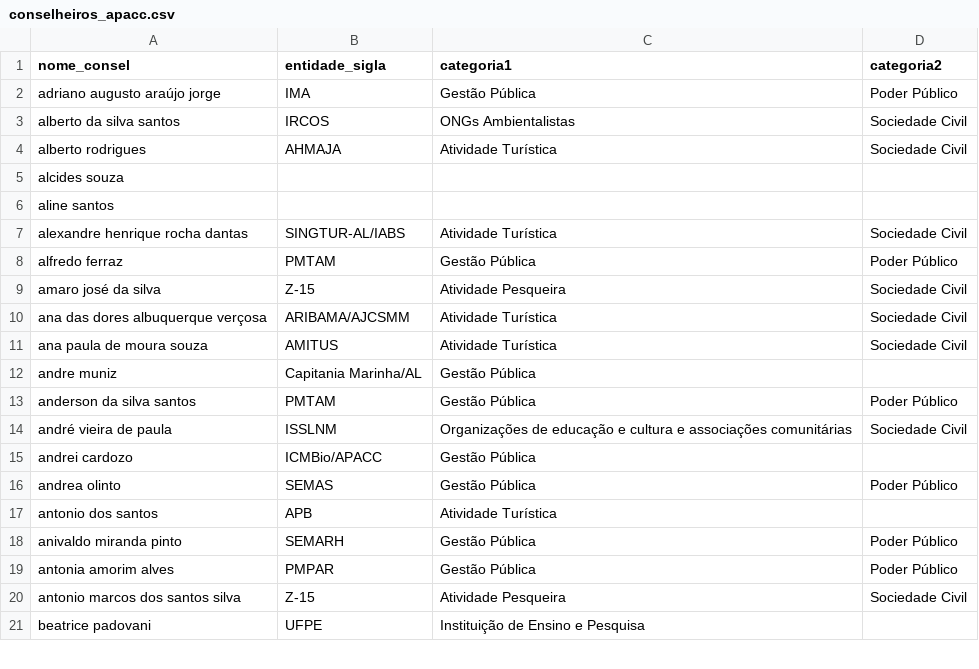
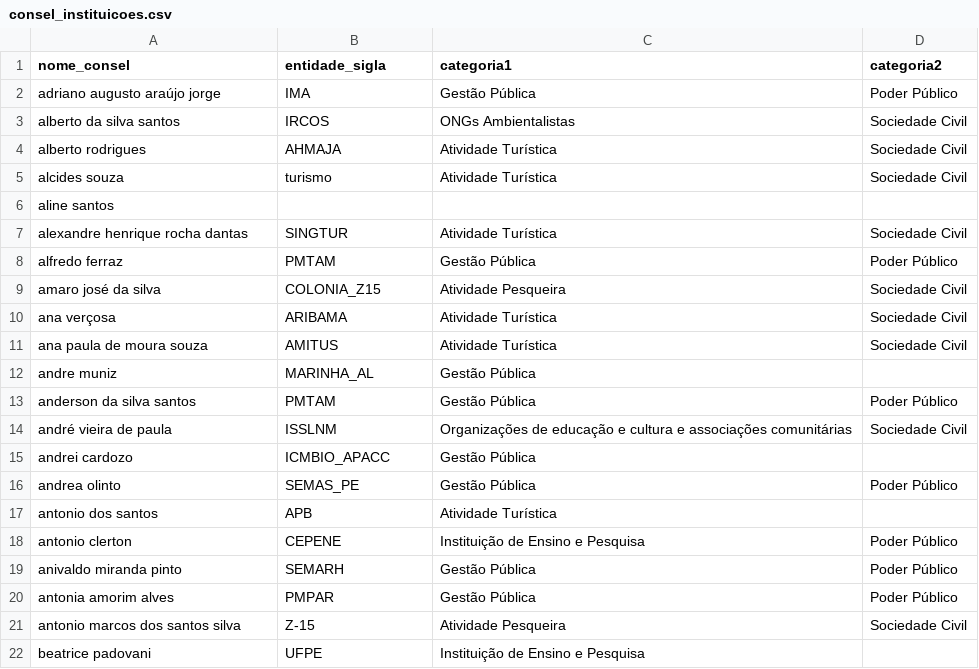
Before and after one commit to claudioalvesmonteiro/mpa-participation-network, a CSV file: data/preprocessed/consel_instituicoes.csv (was data/preprocessed/conselheiros_apacc.csv), drawn as a sheet; only a part is shown; the diff covers the shown part only.

```diff
--- a/data/preprocessed/conselheiros_apacc.csv
+++ b/data/preprocessed/consel_instituicoes.csv
@@ -4,15 +4,16 @@ alberto da silva santos,IRCOS,ONGs Ambientalistas,Sociedade Civil
 alberto rodrigues,AHMAJA,Atividade Turística,Sociedade Civil
-alcides souza,,,
+alcides souza,turismo,Atividade Turística,Sociedade Civil
 aline santos,,,
-alexandre henrique rocha dantas,SINGTUR-AL/IABS,Atividade Turística,Sociedade Civil
+alexandre henrique rocha dantas,SINGTUR,Atividade Turística,Sociedade Civil
 alfredo ferraz,PMTAM,Gestão Pública,Poder Público
-amaro josé da silva,Z-15,Atividade Pesqueira,Sociedade Civil
-ana das dores albuquerque verçosa,ARIBAMA/AJCSMM,Atividade Turística,Sociedade Civil
+amaro josé da silva,COLONIA_Z15,Atividade Pesqueira,Sociedade Civil
+ana verçosa,ARIBAMA,Atividade Turística,Sociedade Civil
 ana paula de moura souza,AMITUS,Atividade Turística,Sociedade Civil
-andre muniz,Capitania Marinha/AL,Gestão Pública,
+andre muniz,MARINHA_AL,Gestão Pública,
 anderson da silva santos,PMTAM,Gestão Pública,Poder Público
 andré vieira de paula,ISSLNM,Organizações de educação e cultura e associações comunitárias,Sociedade Civil
-andrei cardozo,ICMBio/APACC,Gestão Pública,
-andrea olinto,SEMAS,Gestão Pública,Poder Público
+andrei cardozo,ICMBIO_APACC,Gestão Pública,
+andrea olinto,SEMAS_PE,Gestão Pública,Poder Público
 antonio dos santos,APB,Atividade Turística,
+antonio clerton,CEPENE,Instituição de Ensino e Pesquisa,Poder Público
 anivaldo miranda pinto,SEMARH,Gestão Pública,Poder Público
```
Also changed, not shown: 8 added rows, 2 removed rows and 44 edited cells elsewhere in this file, 11 other files.
